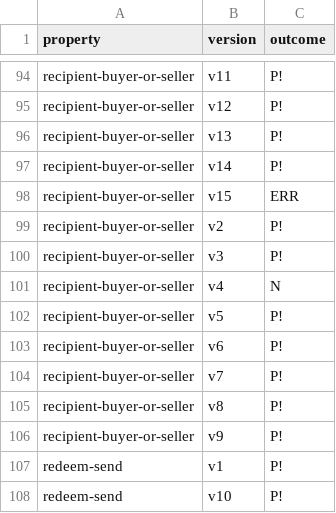
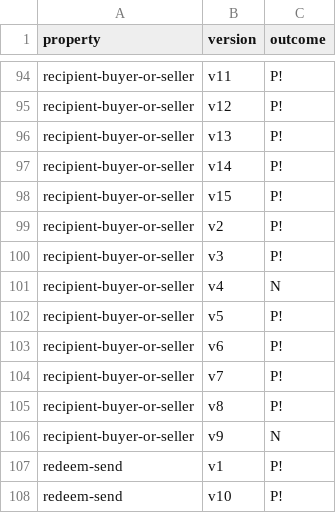
Before and after one commit to Eic17H/contracts-verification-benchmark, a CSV file: contracts/escrow/certora.csv, drawn as a sheet; only a part is shown, gaps mark what is left out.

```diff
--- a/contracts/escrow/certora.csv
+++ b/contracts/escrow/certora.csv
@@ -97,3 +97,3 @@ recipient-buyer-or-seller,v13,P!
 recipient-buyer-or-seller,v14,P!
-recipient-buyer-or-seller,v15,ERR
+recipient-buyer-or-seller,v15,P!
 recipient-buyer-or-seller,v2,P!
@@ -105,3 +105,3 @@ recipient-buyer-or-seller,v7,P!
 recipient-buyer-or-seller,v8,P!
-recipient-buyer-or-seller,v9,P!
+recipient-buyer-or-seller,v9,N
 redeem-send,v1,P!
```
Also changed, not shown: contracts/escrow/certora/out.csv, contracts/escrow/ground-truth.csv, 10 other files.
